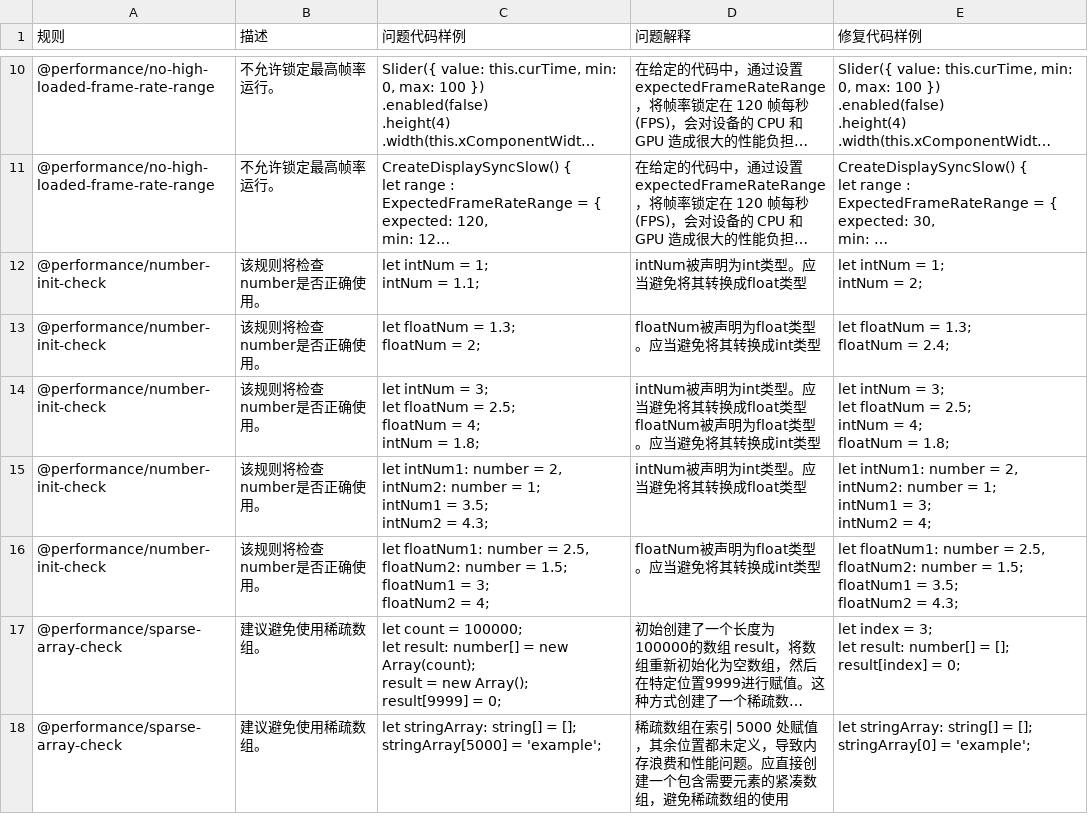
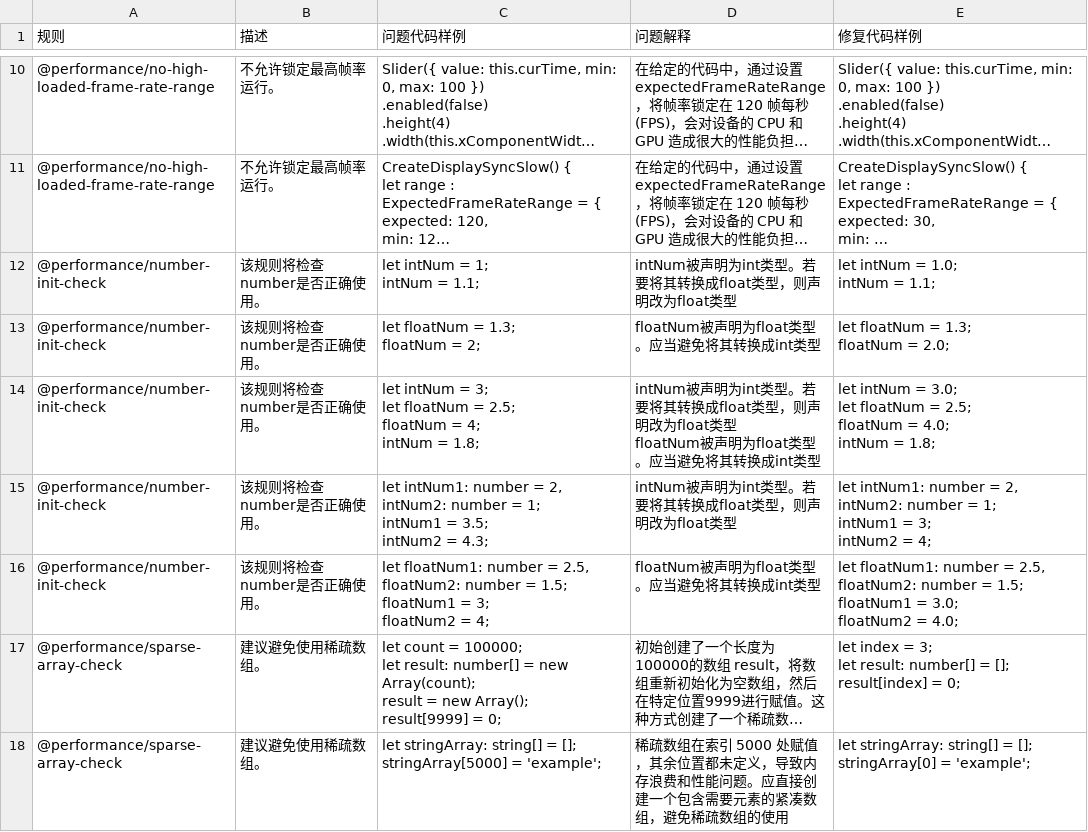
Before and after one commit to SMAT-Lab/CangGraph, a CSV file: data/demo.csv, drawn as a sheet; only a part is shown, gaps mark what is left out; long unchanged cells end in …; ↵ is a line break in a cell; the diff names each change by its address in the sheet, - before the commit and + after, or states it on an @@ line.

```diff
--- a/data/demo.csv
+++ b/data/demo.csv
-D12 (问题解释): intNum被声明为int类型。应当避免将其转换成float类型
+D12 (问题解释): intNum被声明为int类型。若要将其转换成float类型，则声明改为float类型
-E12 (修复代码样例): let intNum = 1; ↵ intNum = 2;
+E12 (修复代码样例): let intNum = 1.0; ↵ intNum = 1.1;
-E13 (修复代码样例): let floatNum = 1.3; ↵ floatNum = 2.4;
+E13 (修复代码样例): let floatNum = 1.3; ↵ floatNum = 2.0;
-D14 (问题解释): …int类型。应当避免将其转换成float类型…
+D14 (问题解释): …int类型。若要将其转换成float类型，则声明改为float类型…
-E14 (修复代码样例): …intNum = 3; ↵ let floatNum = 2.5; ↵ intNum = 4; ↵ floatNum = 1.8;
+E14 (修复代码样例): …intNum = 3.0; ↵ let floatNum = 2.5; ↵ floatNum = 4.0; ↵ intNum = 1.8;
-D15 (问题解释): intNum被声明为int类型。应当避免将其转换成float类型
+D15 (问题解释): intNum被声明为int类型。若要将其转换成float类型，则声明改为float类型
-E16 (修复代码样例): …floatNum1 = 3.5; ↵ floatNum2 = 4.3;
+E16 (修复代码样例): …floatNum1 = 3.0; ↵ floatNum2 = 4.0;
```
Also changed, not shown: 11 other files.
